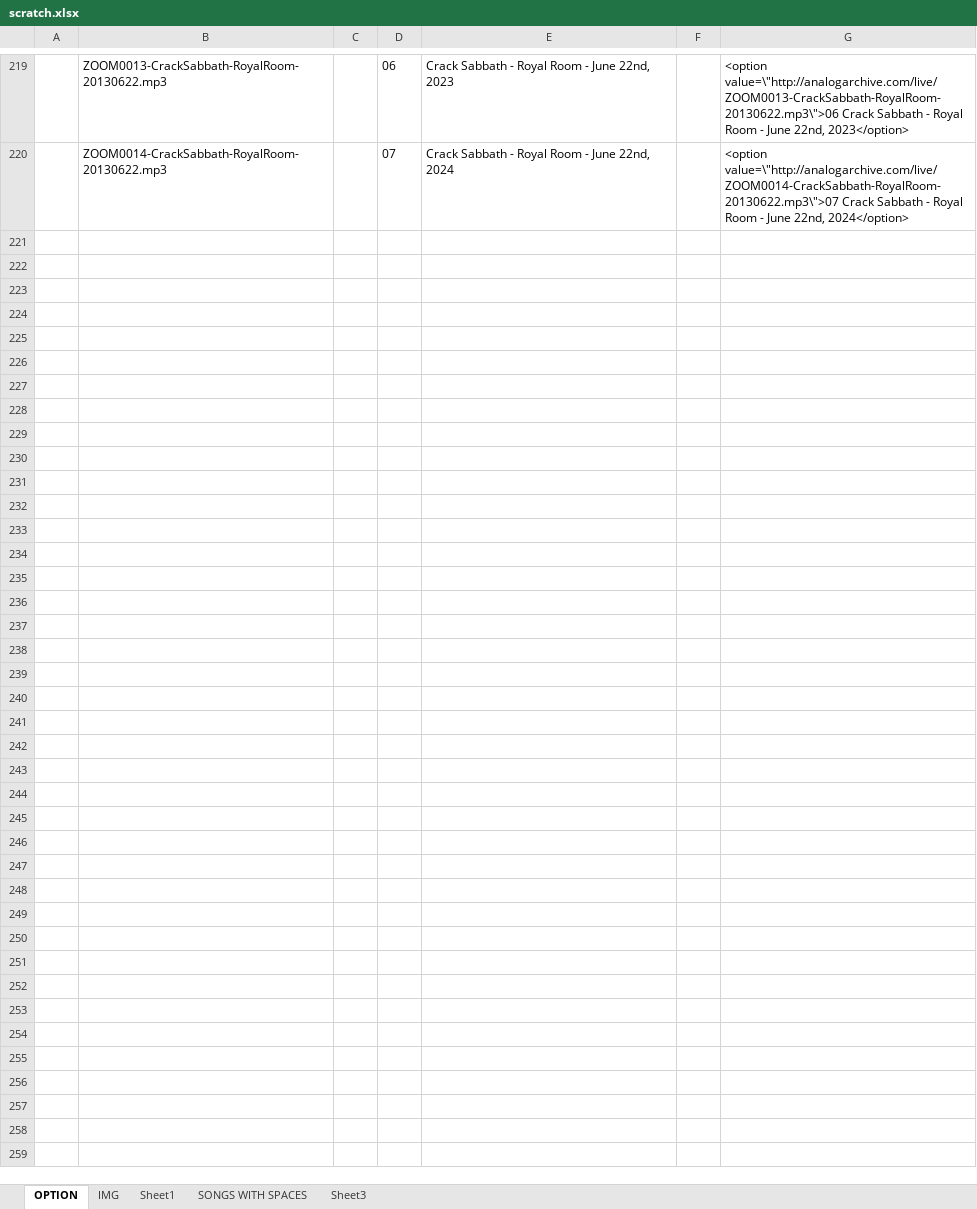
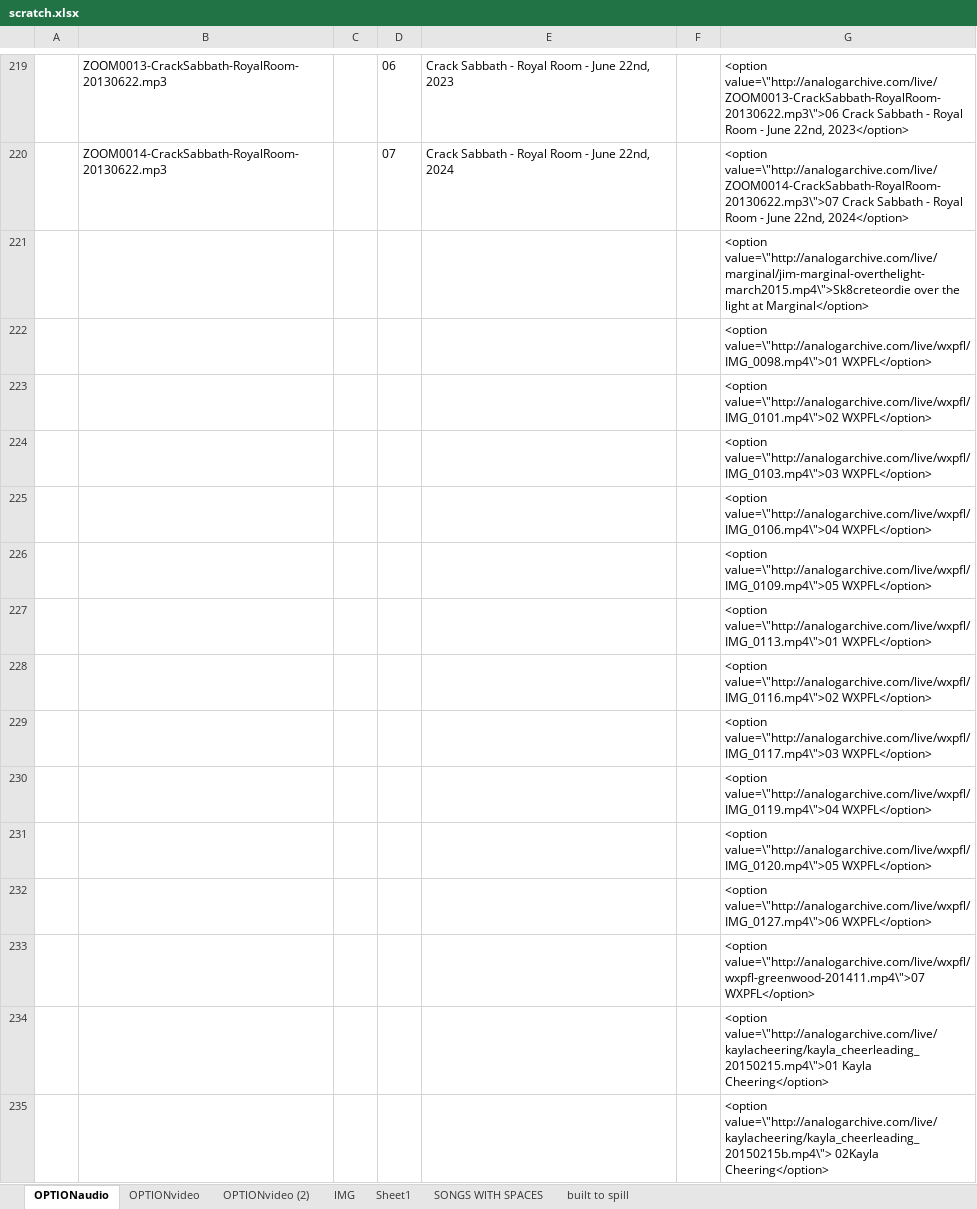
Before and after one commit to jimarasim/nodeDevelopment, an Excel workbook: stuffedanimalwar.com/scratch.xlsx, sheet OPTIONaudio, drawn as a sheet; only a part is shown, gaps mark what is left out; values as stored, in another font and other column widths than the file's, no borders; the diff names each change by its address in the sheet, - before the commit and + after, or states it on an @@ line.

Commit message:
adding video player and making sure it works with some options

```diff
--- a/stuffedanimalwar.com/scratch.xlsx (sheet OPTIONaudio)
+++ b/stuffedanimalwar.com/scratch.xlsx (sheet OPTIONaudio)
-sheet tab: OPTION
+sheet tab: OPTIONaudio
-sheet tab: Sheet3
+sheet tab: built to spill
+sheet tab: OPTIONvideo
+sheet tab: OPTIONvideo (2)
+row 221:  |  |  |  |  |  | <option value=\"http://analogarchive.com/live/marginal/jim-marginal-overthelight-march2015.mp4\">Sk8creteordie over the light at Marginal</option>
+row 222:  |  |  |  |  |  | <option value=\"http://analogarchive.com/live/wxpfl/IMG_0098.mp4\">01 WXPFL</option>
+row 223:  |  |  |  |  |  | <option value=\"http://analogarchive.com/live/wxpfl/IMG_0101.mp4\">02 WXPFL</option>
+row 224:  |  |  |  |  |  | <option value=\"http://analogarchive.com/live/wxpfl/IMG_0103.mp4\">03 WXPFL</option>
+row 225:  |  |  |  |  |  | <option value=\"http://analogarchive.com/live/wxpfl/IMG_0106.mp4\">04 WXPFL</option>
+row 226:  |  |  |  |  |  | <option value=\"http://analogarchive.com/live/wxpfl/IMG_0109.mp4\">05 WXPFL</option>
+row 227:  |  |  |  |  |  | <option value=\"http://analogarchive.com/live/wxpfl/IMG_0113.mp4\">01 WXPFL</option>
+row 228:  |  |  |  |  |  | <option value=\"http://analogarchive.com/live/wxpfl/IMG_0116.mp4\">02 WXPFL</option>
+row 229:  |  |  |  |  |  | <option value=\"http://analogarchive.com/live/wxpfl/IMG_0117.mp4\">03 WXPFL</option>
+row 230:  |  |  |  |  |  | <option value=\"http://analogarchive.com/live/wxpfl/IMG_0119.mp4\">04 WXPFL</option>
+row 231:  |  |  |  |  |  | <option value=\"http://analogarchive.com/live/wxpfl/IMG_0120.mp4\">05 WXPFL</option>
+row 232:  |  |  |  |  |  | <option value=\"http://analogarchive.com/live/wxpfl/IMG_0127.mp4\">06 WXPFL</option>
+row 233:  |  |  |  |  |  | <option value=\"http://analogarchive.com/live/wxpfl/wxpfl-greenwood-201411.mp4\">07 WXPFL</option>
+row 234:  |  |  |  |  |  | <option value=\"http://analogarchive.com/live/kaylacheering/kayla_cheerleading_20150215.mp4\">01 Kayla Cheering</option>
+row 235:  |  |  |  |  |  | <option value=\"http://analogarchive.com/live/kaylacheering/kayla_cheerleading_20150215b.mp4\"> 02Kayla Cheering</option>
```
Also changed, not shown: 6 other files.
